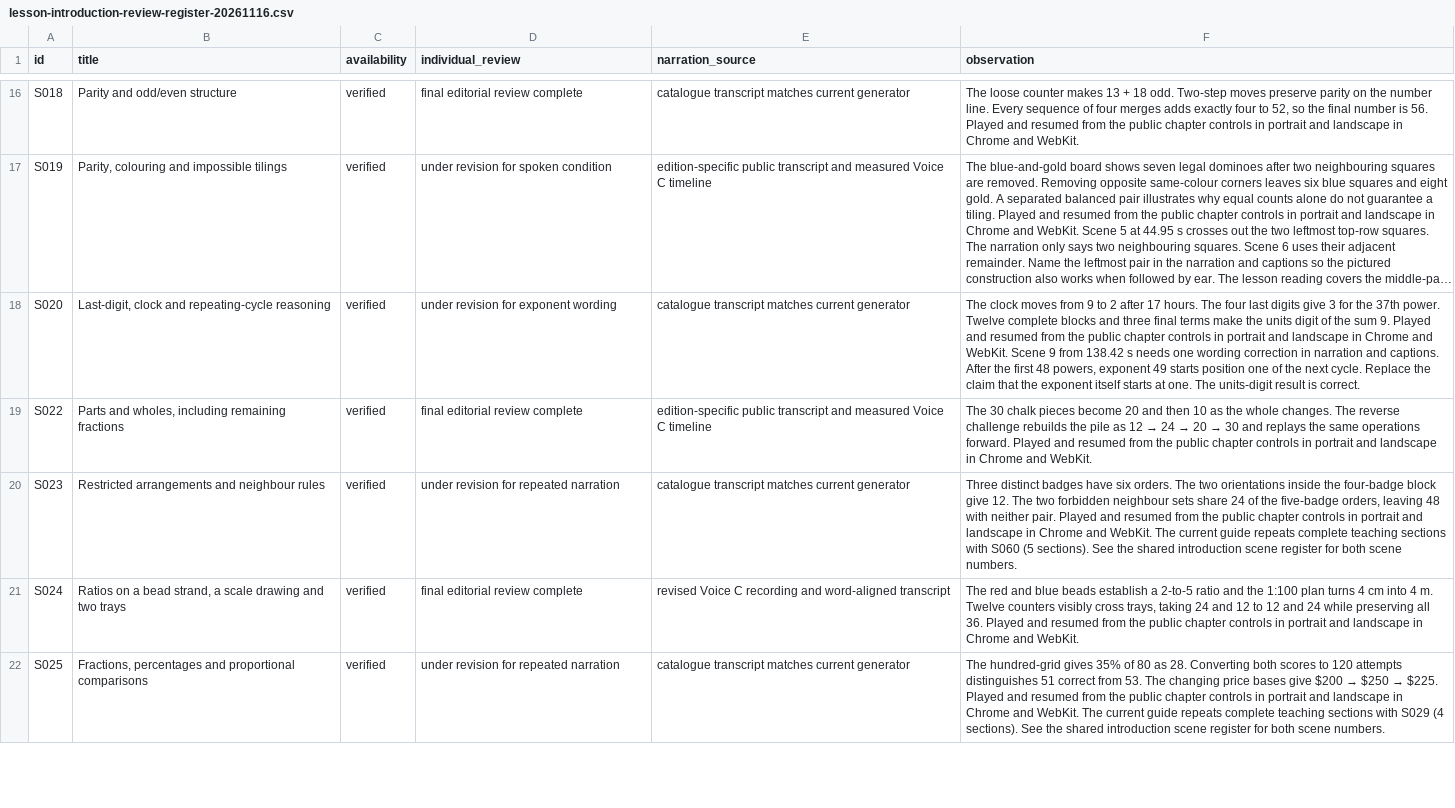
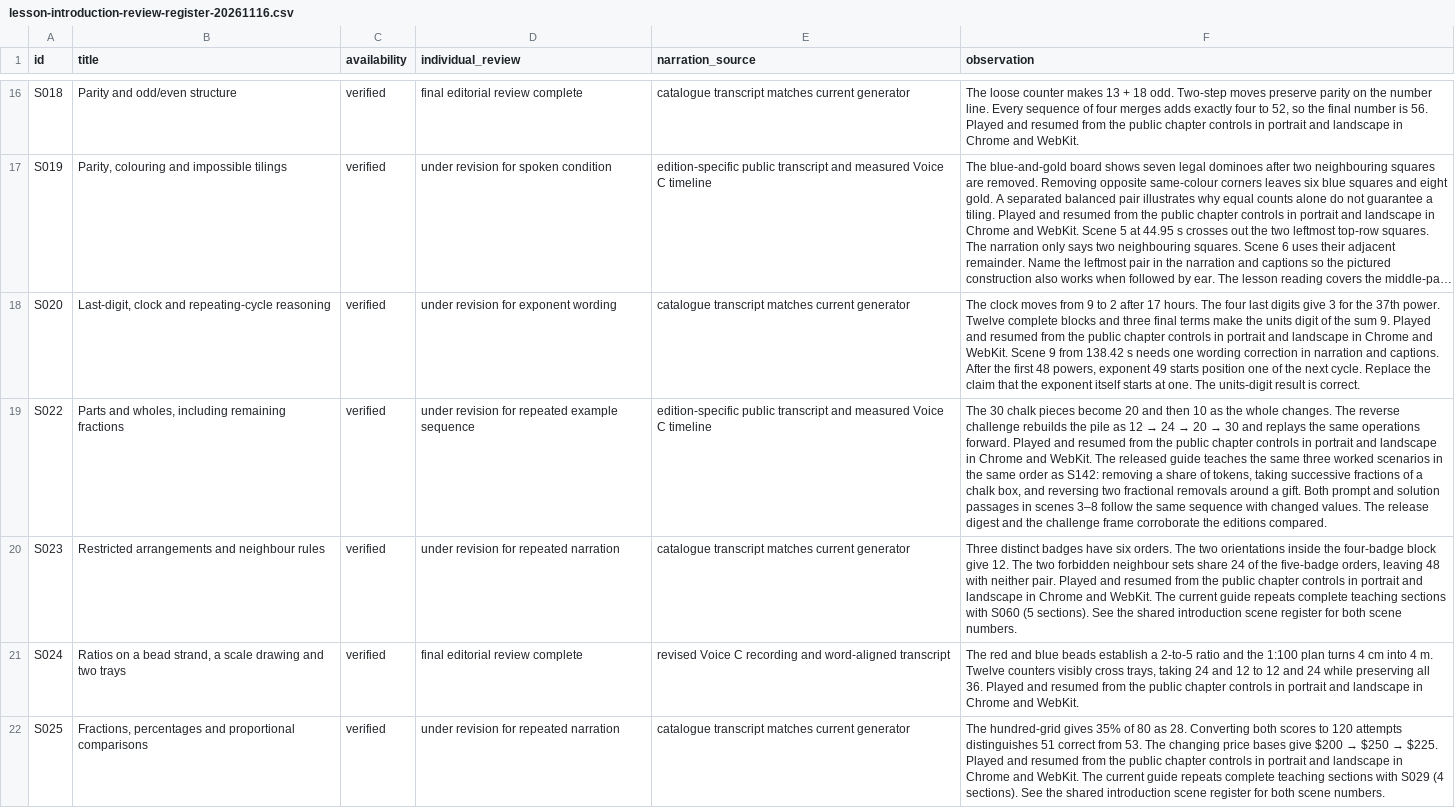
Before and after one commit to SimonRJ/-summit-one-narrator, a CSV file: docs/lesson-introduction-review-register-20261116.csv, drawn as a sheet; only a part is shown, gaps mark what is left out; long unchanged cells end in …; the diff covers the shown part only; the diff names each change by its address in the sheet, - before the commit and + after, or states it on an @@ line.

Commit message:
Publish the reviewed cube and counting films, three-session study plan, film search repair and 38 checked original papers

```diff
--- a/docs/lesson-introduction-review-register-20261116.csv
+++ b/docs/lesson-introduction-review-register-20261116.csv
-D19 (individual_review): final editorial review complete
+D19 (individual_review): under revision for repeated example sequence
-F19 (observation): …and WebKit.
+F19 (observation): …and WebKit. The released guide teaches the same three worked scenarios in the same order as S142: removing a share of tokens, taking successive fractions of a chalk box, and reversing two fractional removals around a gift. Both prompt and solution passages in scenes 3–8 follow the same sequence with changed values. The release digest and the challenge frame corroborate the editions compared.
```
Also changed, not shown: 13 edited cells elsewhere in this file, docs/teaching-video-review-register-20261116.csv, 38 other files.
